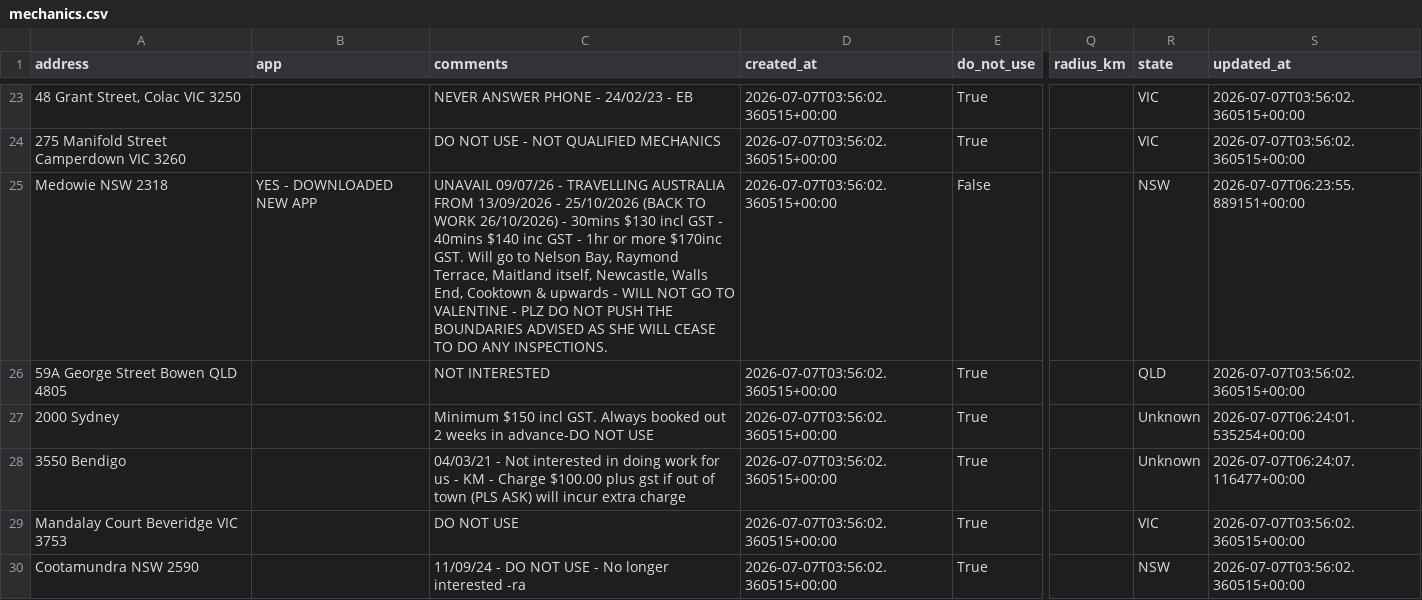
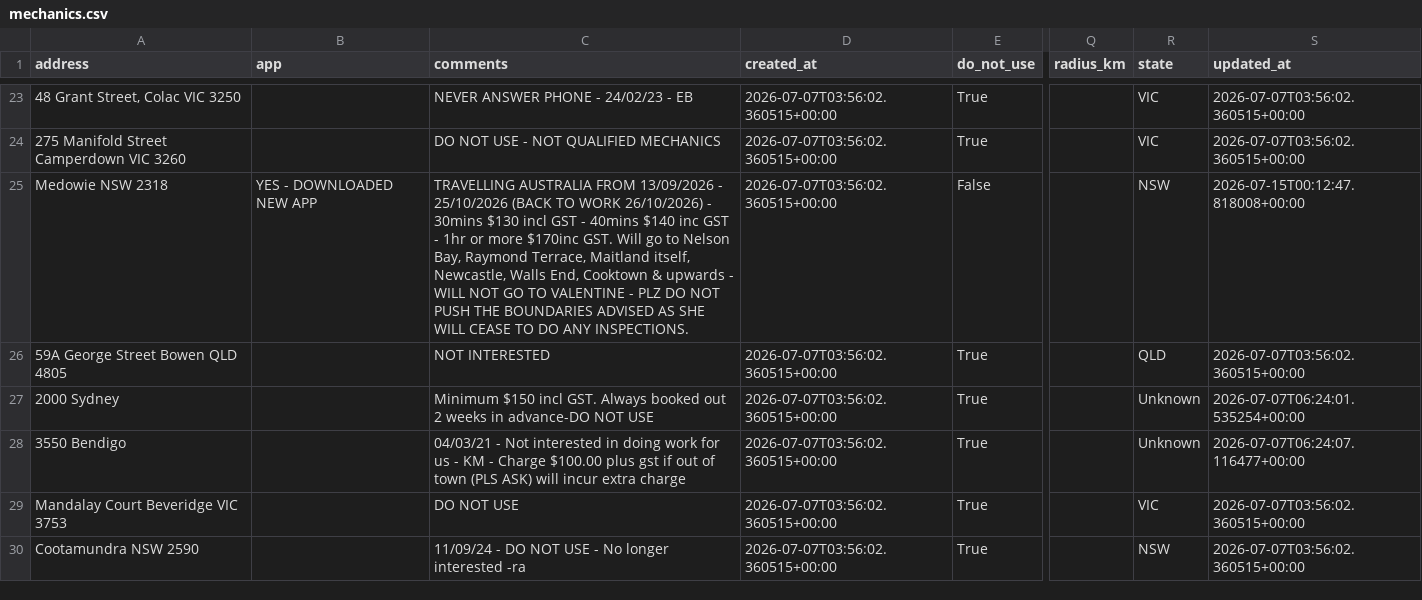
Before and after one commit to Mazza24/verifi-mechanic-map, a CSV file: backup/mechanics.csv, drawn as a sheet; only a part is shown, gaps mark what is left out; the diff names each change by its address in the sheet, - before the commit and + after, or states it on an @@ line.

```diff
--- a/backup/mechanics.csv
+++ b/backup/mechanics.csv
-C25 (comments): UNAVAIL 09/07/26 - TRAVELLING AUSTRALIA…
+C25 (comments): TRAVELLING AUSTRALIA…
-S25 (updated_at): 2026-07-07T06:23:55.889151+00:00
+S25 (updated_at): 2026-07-15T00:12:47.818008+00:00
```
Also changed, not shown: backup/change_log.csv.
